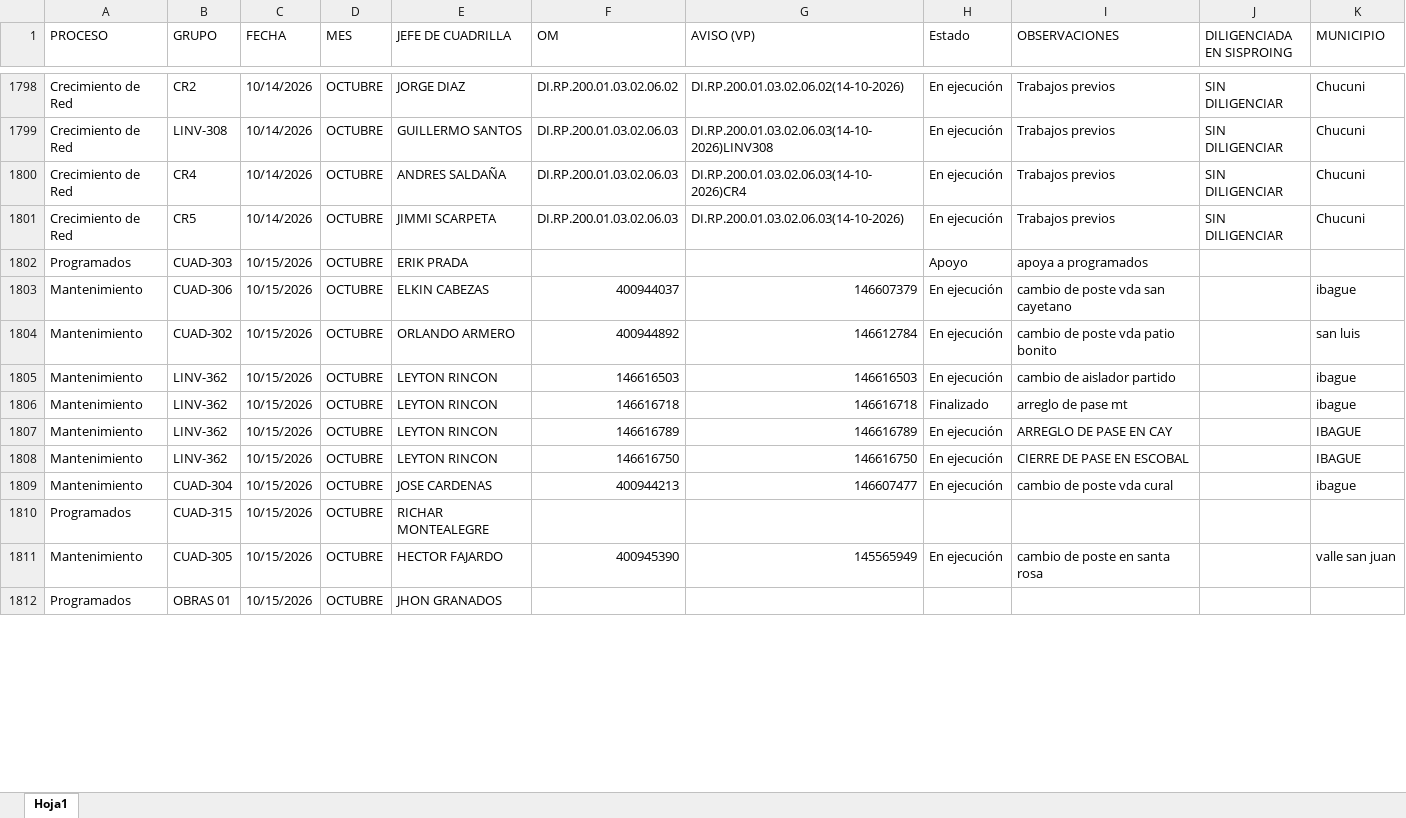
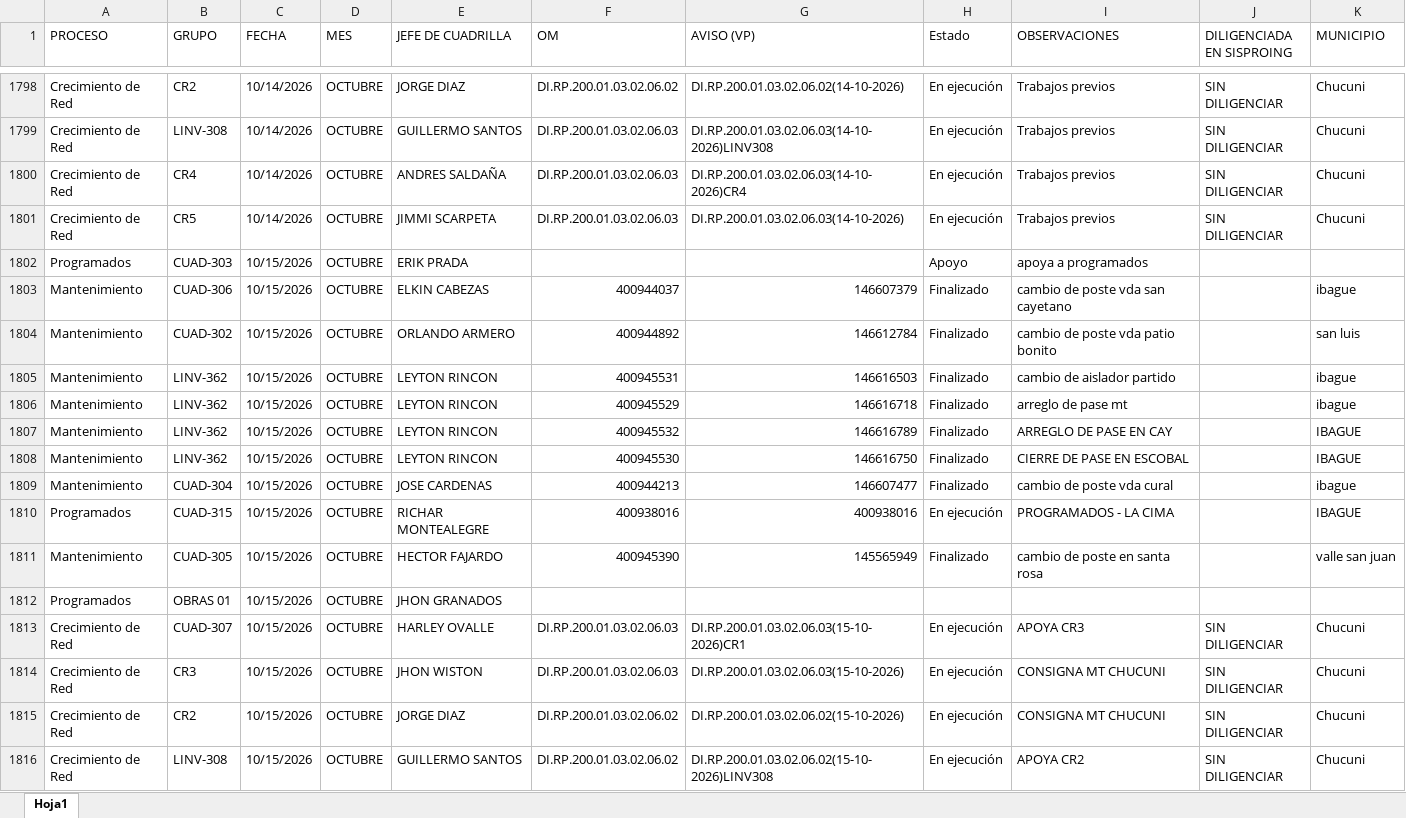
Before and after one commit to ingcentro-eng/dashboard-linea-viva, an Excel workbook: COPIA PROGRAMADOR SEGUIMIENTO.xlsx, sheet Hoja1, drawn as a sheet; only a part is shown, gaps mark what is left out; values as stored, in another font and other column widths than the file's, no cell formats; the diff covers the shown part only; the diff names each change by its address in the sheet, - before the commit and + after, or states it on an @@ line.

Commit message:
Add files via upload

```diff
--- a/COPIA PROGRAMADOR SEGUIMIENTO.xlsx (sheet Hoja1)
+++ b/COPIA PROGRAMADOR SEGUIMIENTO.xlsx (sheet Hoja1)
-H1803:H1805 (Estado): En ejecución
+H1803:H1805 (Estado): Finalizado
-F1805 (OM): 146616503
+F1805 (OM): 400945531
-F1806 (OM): 146616718
+F1806 (OM): 400945529
-F1807 (OM): 146616789
+F1807 (OM): 400945532
-H1807:H1809 (Estado): En ejecución
+H1807:H1809 (Estado): Finalizado
-F1808 (OM): 146616750
+F1808 (OM): 400945530
-F1810 (OM): (empty)
+F1810 (OM): 400938016
-G1810 (AVISO (VP)): (empty)
+G1810 (AVISO (VP)): 400938016
-H1810 (Estado): (empty)
+H1810 (Estado): En ejecución
-I1810 (OBSERVACIONES): (empty)
+I1810 (OBSERVACIONES): PROGRAMADOS - LA CIMA
-K1810 (MUNICIPIO): (empty)
+K1810 (MUNICIPIO): IBAGUE
-H1811 (Estado): En ejecución
+H1811 (Estado): Finalizado
+row 1813: Crecimiento de Red | CUAD-307 | 10/15/2026 | OCTUBRE | HARLEY OVALLE | DI.RP.200.01.03.02.06.03 | DI.RP.200.01.03.02.06.03(15-10-2026)CR1 | En ejecución | APOYA CR3 | SIN DILIGENCIAR | Chucuni
+row 1814: Crecimiento de Red | CR3 | 10/15/2026 | OCTUBRE | JHON WISTON | DI.RP.200.01.03.02.06.03 | DI.RP.200.01.03.02.06.03(15-10-2026) | En ejecución | CONSIGNA MT CHUCUNI | SIN DILIGENCIAR | Chucuni
+row 1815: Crecimiento de Red | CR2 | 10/15/2026 | OCTUBRE | JORGE DIAZ | DI.RP.200.01.03.02.06.02 | DI.RP.200.01.03.02.06.02(15-10-2026) | En ejecución | CONSIGNA MT CHUCUNI | SIN DILIGENCIAR | Chucuni
+row 1816: Crecimiento de Red | LINV-308 | 10/15/2026 | OCTUBRE | GUILLERMO SANTOS | DI.RP.200.01.03.02.06.02 | DI.RP.200.01.03.02.06.02(15-10-2026)LINV308 | En ejecución | APOYA CR2 | SIN DILIGENCIAR | Chucuni
```
Also changed, not shown: 52 added rows and 66 edited cells elsewhere in this sheet, cell formats.
